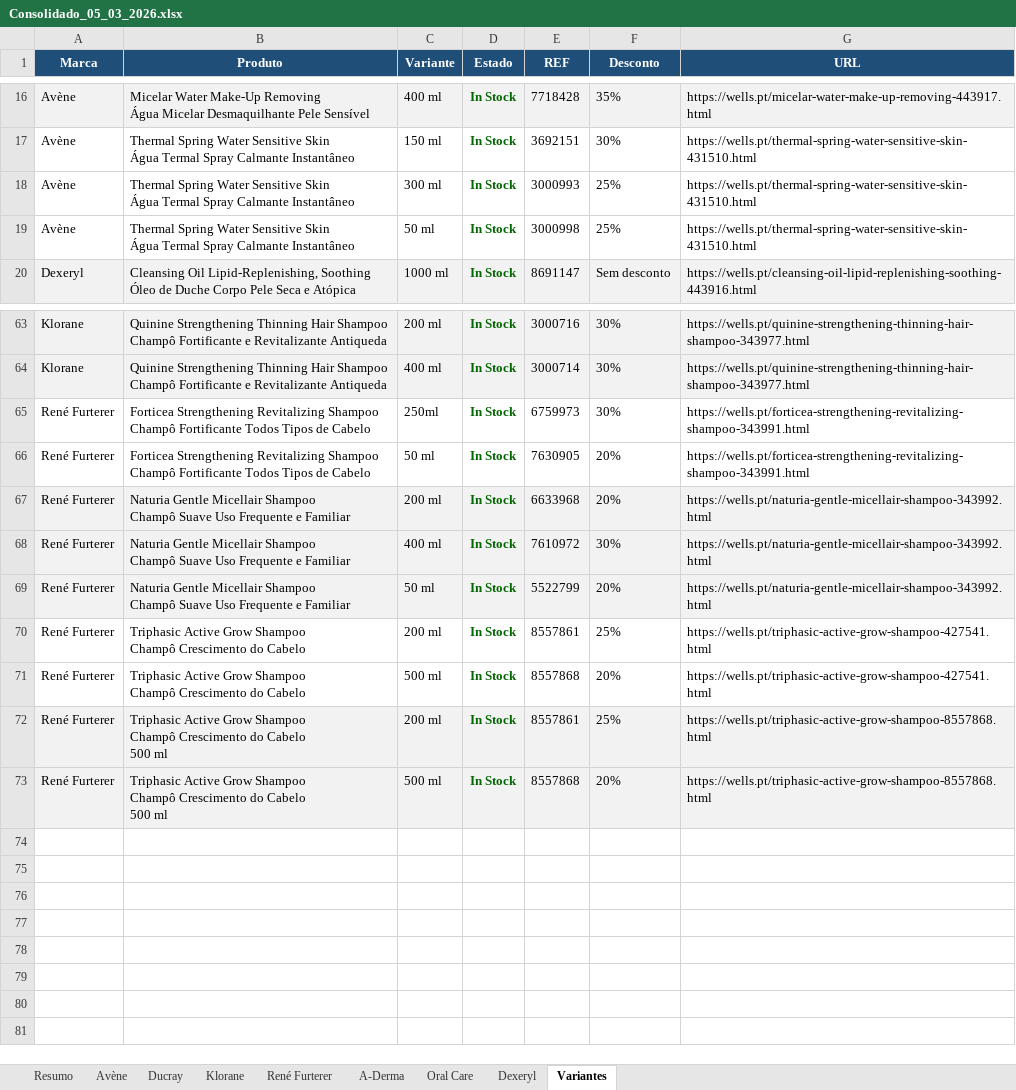
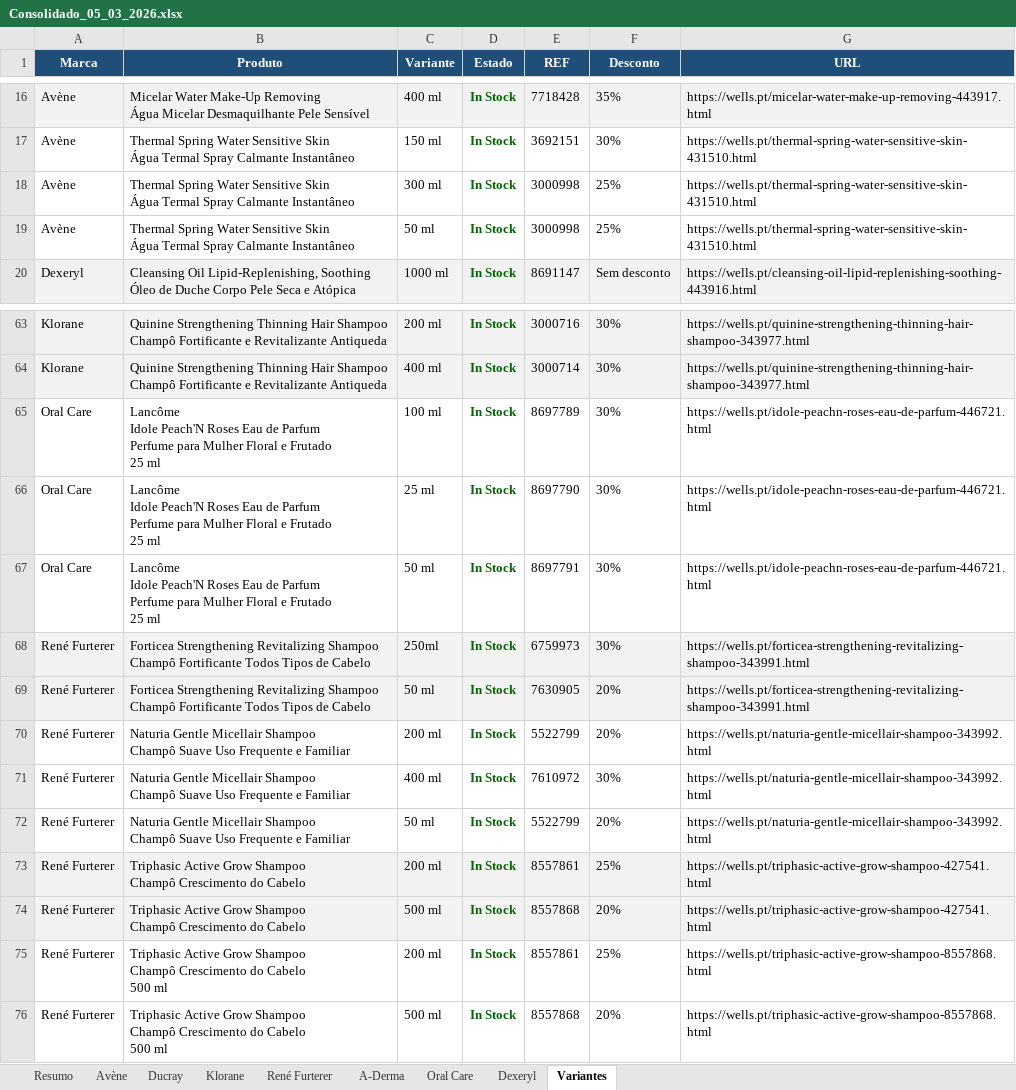
Before and after one commit to SofiaSilva1995/wells-online-monitor, an Excel workbook: logs/Consolidado_05_03_2026.xlsx, sheet Variantes, drawn as a sheet; only a part is shown, gaps mark what is left out; values as stored, in another font and other column widths than the file's, no borders; addresses are those after the commit; ↵ is a line break in a cell; the diff names each change by its address in the sheet, - before the commit and + after, or states it on an @@ line.

```diff
--- a/logs/Consolidado_05_03_2026.xlsx (sheet Variantes)
+++ b/logs/Consolidado_05_03_2026.xlsx (sheet Variantes)
-E18 (REF): 3000993
+E18 (REF): 3000998
+row 65: Oral Care | Lancôme ↵ Idole Peach'N Roses Eau de Parfum ↵ Perfume para Mulher Floral e Frutado ↵ 25 ml | 100 ml | In Stock | 8697789 | 30% | https://wells.pt/idole-peachn-roses-eau-de-parfum-446721.html
+row 66: Oral Care | Lancôme ↵ Idole Peach'N Roses Eau de Parfum ↵ Perfume para Mulher Floral e Frutado ↵ 25 ml | 25 ml | In Stock | 8697790 | 30% | https://wells.pt/idole-peachn-roses-eau-de-parfum-446721.html
+row 67: Oral Care | Lancôme ↵ Idole Peach'N Roses Eau de Parfum ↵ Perfume para Mulher Floral e Frutado ↵ 25 ml | 50 ml | In Stock | 8697791 | 30% | https://wells.pt/idole-peachn-roses-eau-de-parfum-446721.html
-A68:G69 fill: none
+A68:G69 fill: #F2F2F2
-A70:G72 fill: #F2F2F2
+A70:G72 fill: none
-E70 (REF): 6633968
+E70 (REF): 5522799
-A73:G74 fill: none
+A73:G74 fill: #F2F2F2
-A75:G76 fill: #F2F2F2
+A75:G76 fill: none
```
Also changed, not shown: sheet Oral Care, sheet Resumo, sheet A-Derma, sheet René Furterer, sheet Avène, 3 other files.
